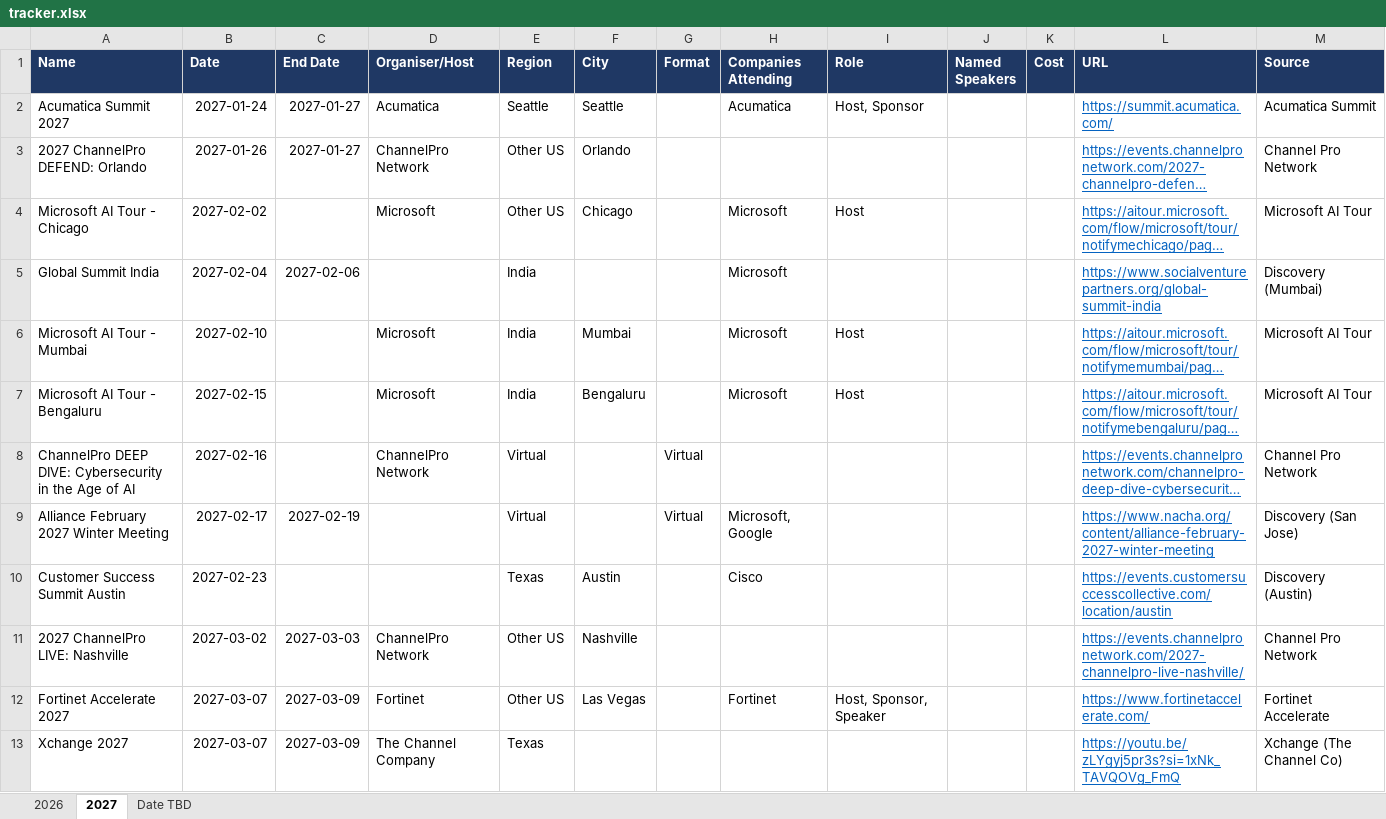
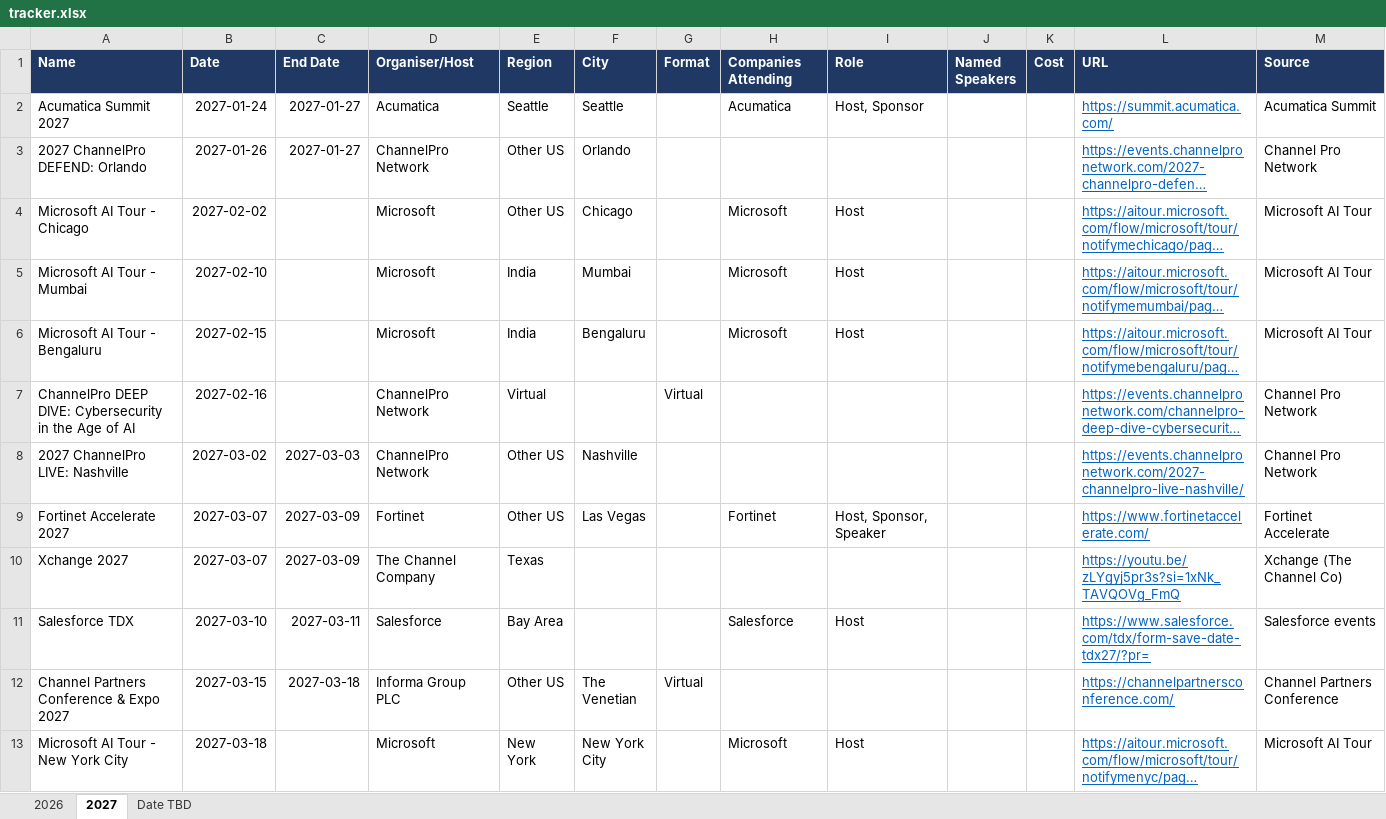
Before and after one commit to AyushKishor/Event_Tracker, an Excel workbook: tracker.xlsx, sheet 2027, drawn as a sheet; only a part is shown; the shorter side is filled out with more unchanged rows; long unchanged cells end in …; values as stored, in another font and other column widths than the file's, no borders; table styles not drawn; the diff covers the shown part only; the diff names each change by its address in the sheet, - before the commit and + after, or states it on an @@ line.

```diff
--- a/tracker.xlsx (sheet 2027)
+++ b/tracker.xlsx (sheet 2027)
-row 5: Global Summit India | 2027-02-04 | 2027-02-06 |  | India |  |  | Microsoft |  |  |  | https://www.socialventurepartners.org/global-summit-india | Discovery (Mumbai)
-row 9: Alliance February 2027 Winter Meeting | 2027-02-17 | 2027-02-19 |  | Virtual |  | Virtual | Microsoft, Google |  |  |  | https://www.nacha.org/content/alliance-february-2027-winter-meeting | Discovery (San Jose)
-row 10: Customer Success Summit Austin | 2027-02-23 |  |  | Texas | Austin |  | Cisco |  |  |  | https://events.customersuccesscollective.com/location/austin | Discovery (Austin)
```
Also changed, not shown: 62 removed rows elsewhere in this sheet, sheet 2026, 6 other files.
